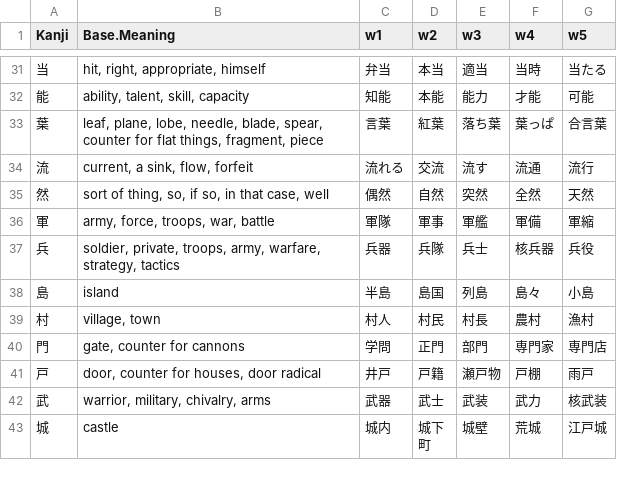
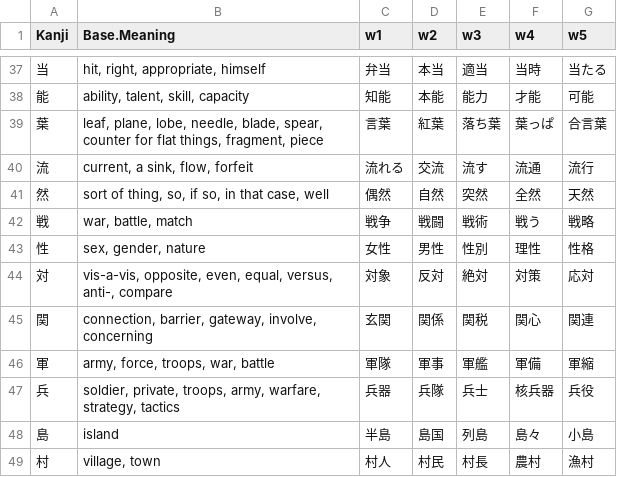
Before and after one commit to rexesian/nihongo, a CSV file: docs/rdata/Sheet 140-KNJRNMX.csv, drawn as a sheet; only a part is shown, gaps mark what is left out; the shorter side is filled out with more unchanged rows; the diff covers the shown part only; the diff names each change by its address in the sheet, - before the commit and + after, or states it on an @@ line.

```diff
--- a/docs/rdata/Sheet 140-KNJRNMX.csv
+++ b/docs/rdata/Sheet 140-KNJRNMX.csv
+row 42: 戦 | war, battle, match | 戦争 | 戦闘 | 戦術 | 戦う | 戦略
+row 43: 性 | sex, gender, nature | 女性 | 男性 | 性別 | 理性 | 性格
+row 44: 対 | vis-a-vis, opposite, even, equal, versus, anti-, compare | 対象 | 反対 | 絶対 | 対策 | 応対
+row 45: 関 | connection, barrier, gateway, involve, concerning | 玄関 | 関係 | 関税 | 関心 | 関連
```
Also changed, not shown: 21 added rows elsewhere in this file, docs/rdata/Sheet 128-VBPRHS.csv, docs/rdata/Sheet 142-KNJRNMX.csv, 8 other files.
